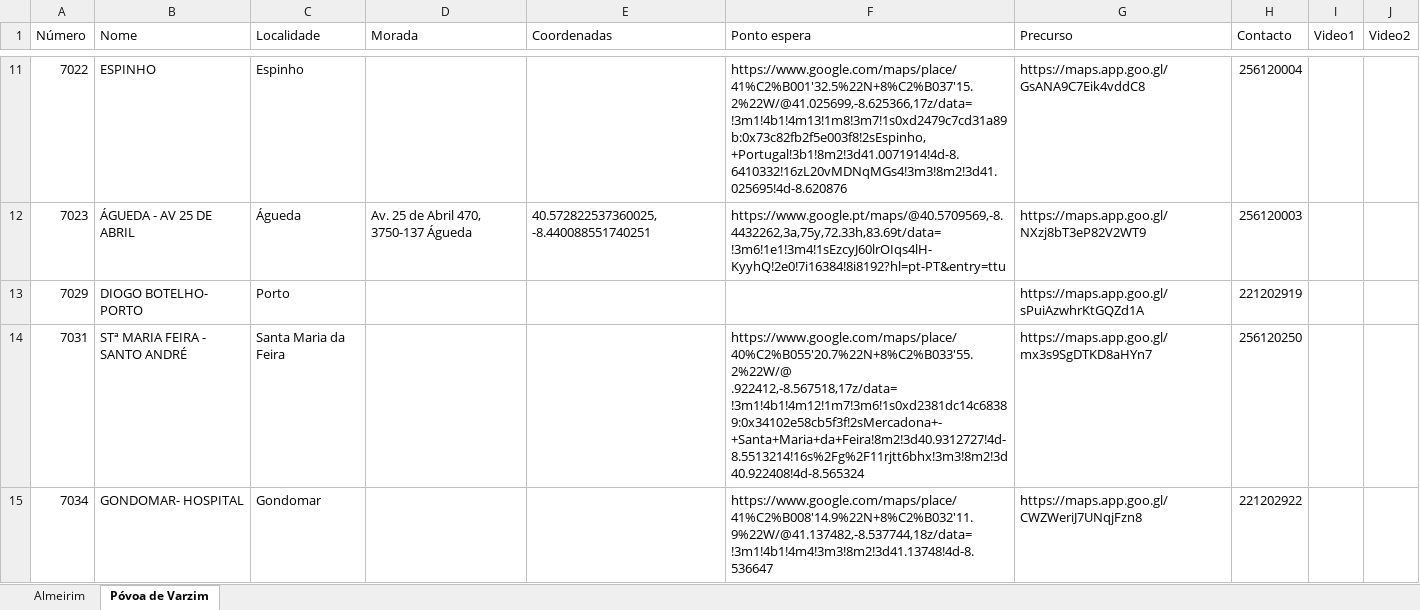
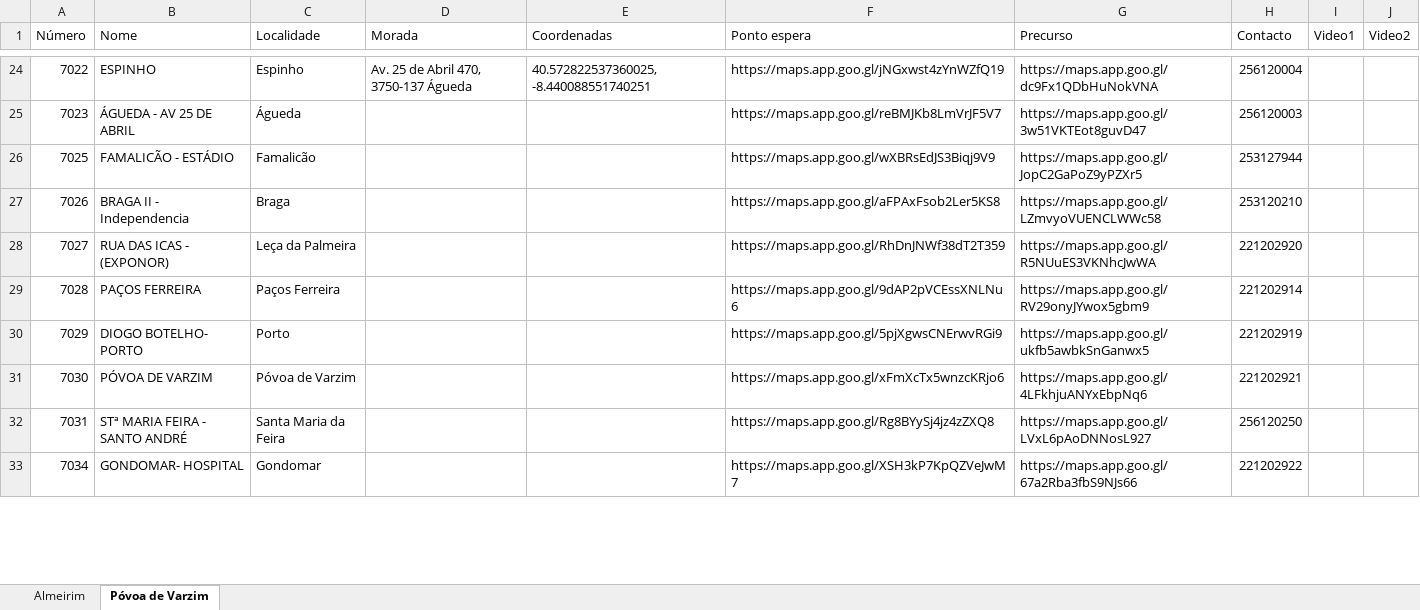
Before and after one commit to art-formacao/Mercadona, an Excel workbook: Dados.xlsx, sheet Póvoa de Varzim, drawn as a sheet; only a part is shown, gaps mark what is left out; values as stored, in another font and other column widths than the file's, no cell formats; conditional formats not drawn; addresses are those after the commit; ↵ is a line break in a cell; the diff covers the shown part only; the diff names each change by its address in the sheet, - before the commit and + after, or states it on an @@ line.

```diff
--- a/Dados.xlsx (sheet Póvoa de Varzim)
+++ b/Dados.xlsx (sheet Póvoa de Varzim)
-D24 (Morada): (empty)
+D24 (Morada): Av. 25 de Abril 470, 3750-137 Águeda
-E24 (Coordenadas): (empty)
+E24 (Coordenadas): 40.572822537360025, -8.440088551740251
-F24 (Ponto espera): https://www.google.com/maps/place/41%C2%B001'32.5%22N+8%C2%B037'15.2%22W/@41.025699,-8.625366,17z/data=!3m1!4b1!4m13!1m8!3m7!1s0xd2479c7cd31a89b:0x73c82fb2f5e003f8!2sEspinho,+Portugal!3b1!8m2!3d41.0071914!4d-8.6410332!16zL20vMDNqMGs4!3m3!8m2!3d41.025695!4d-8.620876
+F24 (Ponto espera): https://maps.app.goo.gl/jNGxwst4zYnWZfQ19
-G24 (Precurso): https://maps.app.goo.gl/GsANA9C7Eik4vddC8
+G24 (Precurso): https://maps.app.goo.gl/dc9Fx1QDbHuNokVNA
-D25 (Morada): Av. 25 de Abril 470, 3750-137 Águeda
+D25 (Morada): (empty)
-E25 (Coordenadas): 40.572822537360025, -8.440088551740251
+E25 (Coordenadas): (empty)
-F25 (Ponto espera): https://www.google.pt/maps/@40.5709569,-8.4432262,3a,75y,72.33h,83.69t/data=!3m6!1e1!3m4!1sEzcyJ60lrOIqs4lH-KyyhQ!2e0!7i16384!8i8192?hl=pt-PT&entry=ttu
+F25 (Ponto espera): https://maps.app.goo.gl/reBMJKb8LmVrJF5V7
-G25 (Precurso): https://maps.app.goo.gl/NXzj8bT3eP82V2WT9
+G25 (Precurso): https://maps.app.goo.gl/3w51VKTEot8guvD47
+row 26: 7025 | FAMALICÃO - ESTÁDIO | Famalicão |  |  | https://maps.app.goo.gl/wXBRsEdJS3Biqj9V9 | https://maps.app.goo.gl/JopC2GaPoZ9yPZXr5 | 253127944
+row 27: 7026 | BRAGA II - Independencia | Braga |  |  | https://maps.app.goo.gl/aFPAxFsob2Ler5KS8 | https://maps.app.goo.gl/LZmvyoVUENCLWWc58 | 253120210
+row 28: 7027 | RUA DAS ICAS - (EXPONOR) | Leça da Palmeira |  |  | https://maps.app.goo.gl/RhDnJNWf38dT2T359 | https://maps.app.goo.gl/R5NUuES3VKNhcJwWA | 221202920
+row 29: 7028 | PAÇOS FERREIRA | Paços Ferreira |  |  | https://maps.app.goo.gl/9dAP2pVCEssXNLNu6 | https://maps.app.goo.gl/RV29onyJYwox5gbm9 | 221202914
-F30 (Ponto espera): (empty)
+F30 (Ponto espera): https://maps.app.goo.gl/5pjXgwsCNErwvRGi9
-G30 (Precurso): https://maps.app.goo.gl/sPuiAzwhrKtGQZd1A
+G30 (Precurso): https://maps.app.goo.gl/ukfb5awbkSnGanwx5
+row 31: 7030 | PÓVOA DE VARZIM | Póvoa de Varzim |  |  | https://maps.app.goo.gl/xFmXcTx5wnzcKRjo6 | https://maps.app.goo.gl/4LFkhjuANYxEbpNq6 | 221202921
-F32 (Ponto espera): https://www.google.com/maps/place/40%C2%B055'20.7%22N+8%C2%B033'55.2%22W/@ ↵ .922412,-8.567518,17z/data=!3m1!4b1!4m12!1m7!3m6!1s0xd2381dc14c68389:0x34102e58cb5f3f!2sMercadona+-+Santa+Maria+da+Feira!8m2!3d40.9312727!4d-8.5513214!16s%2Fg%2F11rjtt6bhx!3m3!8m2!3d40.922408!4d-8.565324
+F32 (Ponto espera): https://maps.app.goo.gl/Rg8BYySj4jz4zZXQ8
-G32 (Precurso): https://maps.app.goo.gl/mx3s9SgDTKD8aHYn7
+G32 (Precurso): https://maps.app.goo.gl/LVxL6pAoDNNosL927
-F33 (Ponto espera): https://www.google.com/maps/place/41%C2%B008'14.9%22N+8%C2%B032'11.9%22W/@41.137482,-8.537744,18z/data=!3m1!4b1!4m4!3m3!8m2!3d41.13748!4d-8.536647
+F33 (Ponto espera): https://maps.app.goo.gl/XSH3kP7KpQZVeJwM7
-G33 (Precurso): https://maps.app.goo.gl/CWZWeriJ7UNqjFzn8
+G33 (Precurso): https://maps.app.goo.gl/67a2Rba3fbS9NJs66
```
Also changed, not shown: 23 added rows, 1 removed row and 33 edited cells elsewhere in this sheet, sheet Almeirim, cell formats.
